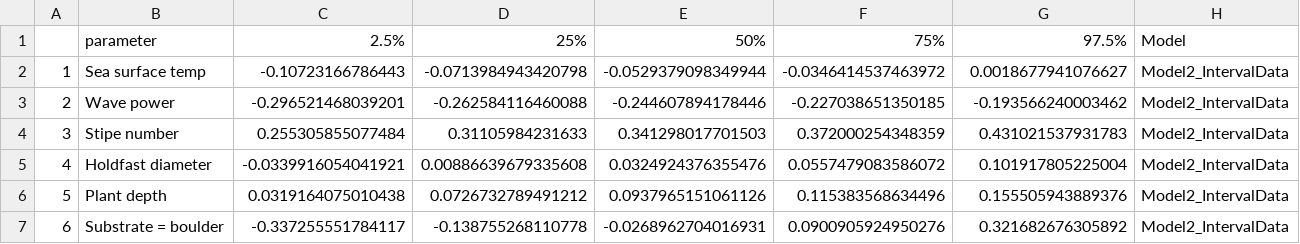
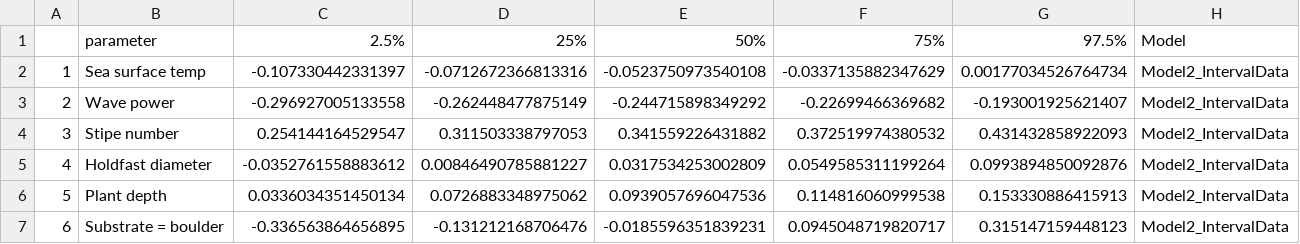
Before and after one commit to anamtk/survival_models, a CSV file: data_outputs/02_kelp/04_posterior_summaries/Model2_posteriors.csv, drawn as a sheet; only a part is shown; the diff covers the shown part only.

Commit message:
more model running for kelp data

```diff
--- a/data_outputs/02_kelp/04_posterior_summaries/Model2_posteriors.csv
+++ b/data_outputs/02_kelp/04_posterior_summaries/Model2_posteriors.csv
@@ -1,7 +1,7 @@
 "","parameter","2.5%","25%","50%","75%","97.5%","Model"
-"1","Sea surface temp",-0.10723166786443,-0.0713984943420798,-0.0529379098349944,-0.0346414537463972,0.0018677941076627,"Model2_IntervalData"
-"2","Wave power",-0.296521468039201,-0.262584116460088,-0.244607894178446,-0.227038651350185,-0.193566240003462,"Model2_IntervalData"
-"3","Stipe number",0.255305855077484,0.31105984231633,0.341298017701503,0.372000254348359,0.431021537931783,"Model2_IntervalData"
-"4","Holdfast diameter",-0.0339916054041921,0.00886639679335608,0.0324924376355476,0.0557479083586072,0.101917805225004,"Model2_IntervalData"
-"5","Plant depth",0.0319164075010438,0.0726732789491212,0.0937965151061126,0.115383568634496,0.155505943889376,"Model2_IntervalData"
-"6","Substrate = boulder",-0.337255551784117,-0.138755268110778,-0.0268962704016931,0.0900905924950276,0.321682676305892,"Model2_IntervalData"
+"1","Sea surface temp",-0.107330442331397,-0.0712672366813316,-0.0523750973540108,-0.0337135882347629,0.00177034526764734,"Model2_IntervalData"
+"2","Wave power",-0.296927005133558,-0.262448477875149,-0.244715898349292,-0.22699466369682,-0.193001925621407,"Model2_IntervalData"
+"3","Stipe number",0.254144164529547,0.311503338797053,0.341559226431882,0.372519974380532,0.431432858922093,"Model2_IntervalData"
+"4","Holdfast diameter",-0.0352761558883612,0.00846490785881227,0.0317534253002809,0.0549585311199264,0.0993894850092876,"Model2_IntervalData"
+"5","Plant depth",0.0336034351450134,0.0726883348975062,0.0939057696047536,0.114816060999538,0.153330886415913,"Model2_IntervalData"
+"6","Substrate = boulder",-0.336563864656895,-0.131212168706476,-0.0185596351839231,0.0945048719820717,0.315147159448123,"Model2_IntervalData"
```
Also changed, not shown: 15 edited cells elsewhere in this file, data_outputs/02_kelp/04_posterior_summaries/Model1_posteriors.csv, 55 other files.
